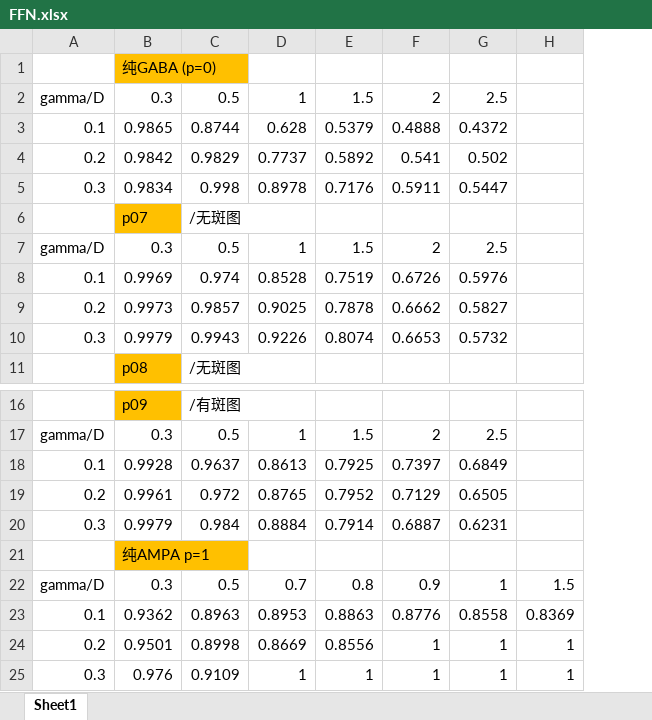
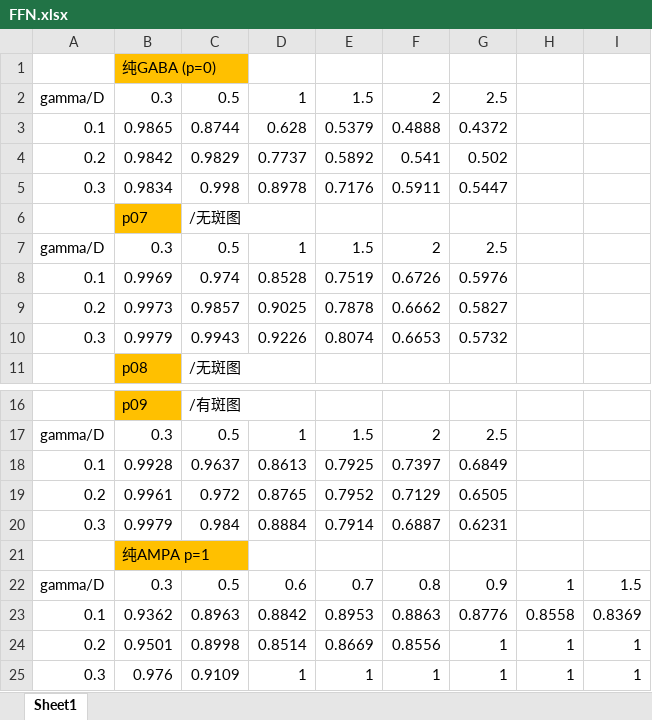
Before and after one commit to hellooydodo/astrocyte_neuron, an Excel workbook: figure/FFN/FFN.xlsx, sheet Sheet1, drawn as a sheet; only a part is shown, gaps mark what is left out; values as stored, in another font and other column widths than the file's, no borders; the diff names each change by its address in the sheet, - before the commit and + after, or states it on an @@ line.

Commit message:
1.5 figure HOME

```diff
--- a/figure/FFN/FFN.xlsx (sheet Sheet1)
+++ b/figure/FFN/FFN.xlsx (sheet Sheet1)
+column H, rows 22-25: 1 | 0.8558 | 1 | 1
-D22: 0.7
+D22: 0.6
-E22: 0.8
+E22: 0.7
-F22: 0.9
+F22: 0.8
-G22: 1
+G22: 0.9
-D23: 0.8953
+D23: 0.8842
-E23: 0.8863
+E23: 0.8953
-F23: 0.8776
+F23: 0.8863
-G23: 0.8558
+G23: 0.8776
-D24: 0.8669
+D24: 0.8514
-E24: 0.8556
+E24: 0.8669
-F24: 1
+F24: 0.8556
```
Also changed, not shown: 1 other file.
